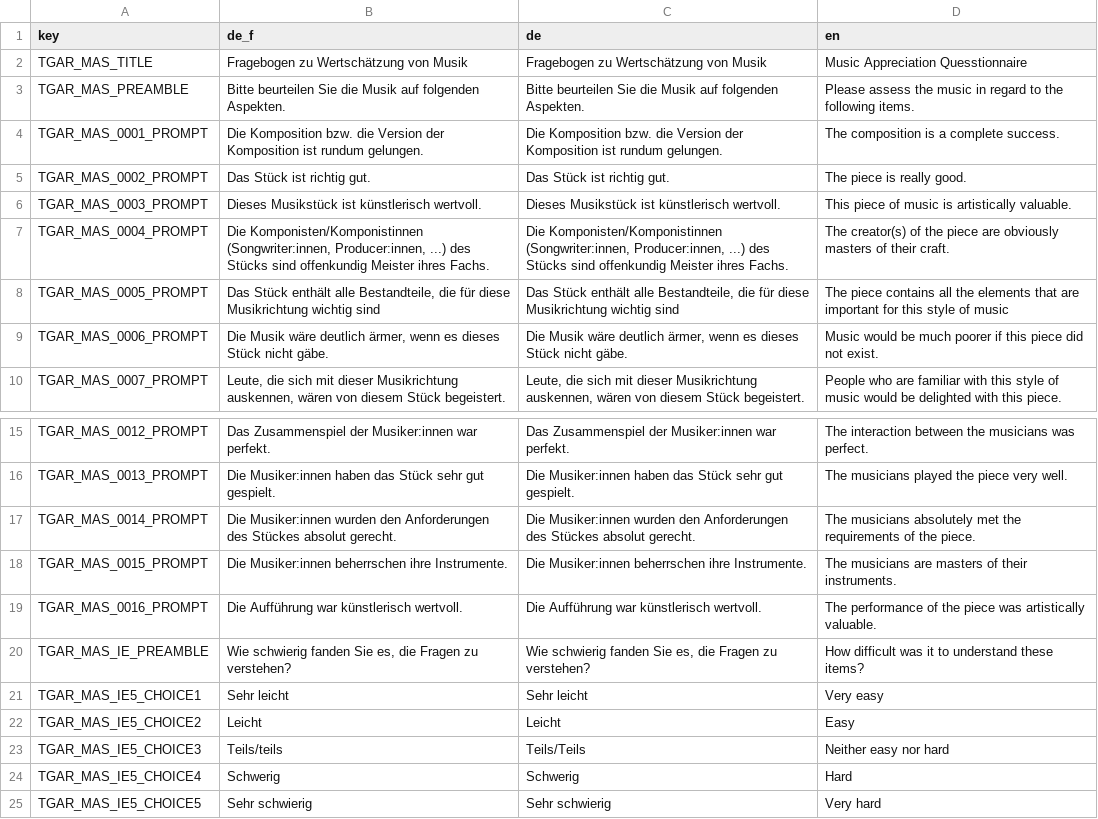
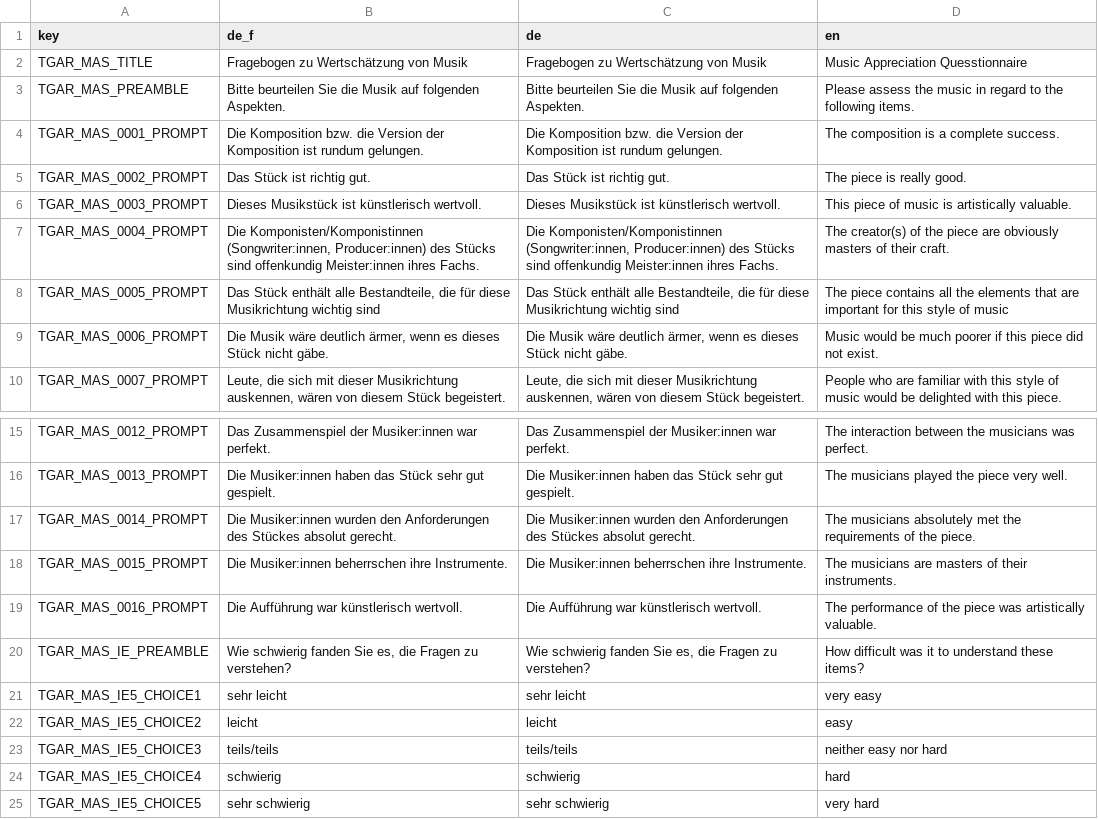
Before and after one commit to klausfrieler/GAR, a CSV file: data_raw/GAR_dict_MAS.csv, drawn as a sheet; only a part is shown, gaps mark what is left out.

```diff
--- a/data_raw/GAR_dict_MAS.csv
+++ b/data_raw/GAR_dict_MAS.csv
@@ -6,3 +6,3 @@ TGAR_MAS_0002_PROMPT;Das Stück ist richtig gut.;Das Stück ist richtig gut.;The
 TGAR_MAS_0003_PROMPT;Dieses Musikstück ist künstlerisch wertvoll.;Dieses Musikstück ist künstlerisch wertvoll.;This piece of music is artistically valuable.
-TGAR_MAS_0004_PROMPT;Die Komponisten/Komponistinnen (Songwriter:innen, Producer:innen, ...) des Stücks sind offenkundig Meister ihres Fachs.;Die Komponisten/Komponistinnen (Songwriter:innen, Producer:innen, ...) des Stücks sind offenkundig Meister ihres Fachs.;The creator(s) of the piece are obviously masters of their craft.
+TGAR_MAS_0004_PROMPT;Die Komponisten/Komponistinnen (Songwriter:innen, Producer:innen) des Stücks sind offenkundig Meister:innen ihres Fachs.;Die Komponisten/Komponistinnen (Songwriter:innen, Producer:innen) des Stücks sind offenkundig Meister:innen ihres Fachs.;The creator(s) of the piece are obviously masters of their craft.
 TGAR_MAS_0005_PROMPT;Das Stück enthält alle Bestandteile, die für diese Musikrichtung wichtig sind;Das Stück enthält alle Bestandteile, die für diese Musikrichtung wichtig sind;The piece contains all the elements that are important for this style of music
@@ -20,6 +20,6 @@ TGAR_MAS_0016_PROMPT;Die Aufführung war künstlerisch wertvoll.;Die Aufführung
 TGAR_MAS_IE_PREAMBLE;Wie schwierig fanden Sie es, die Fragen zu verstehen?;Wie schwierig fanden Sie es, die Fragen zu verstehen?;How difficult was it to understand these items?
-TGAR_MAS_IE5_CHOICE1;Sehr leicht;Sehr leicht;Very easy
-TGAR_MAS_IE5_CHOICE2;Leicht;Leicht;Easy
-TGAR_MAS_IE5_CHOICE3;Teils/teils;Teils/Teils;Neither easy nor hard
-TGAR_MAS_IE5_CHOICE4;Schwerig;Schwerig;Hard
-TGAR_MAS_IE5_CHOICE5;Sehr schwierig;Sehr schwierig;Very hard
+TGAR_MAS_IE5_CHOICE1;sehr leicht;sehr leicht;very easy
+TGAR_MAS_IE5_CHOICE2;leicht;leicht;easy
+TGAR_MAS_IE5_CHOICE3;teils/teils;teils/teils;neither easy nor hard
+TGAR_MAS_IE5_CHOICE4;schwierig;schwierig;hard
+TGAR_MAS_IE5_CHOICE5;sehr schwierig;sehr schwierig;very hard
```
Also changed, not shown: 13 other files.
